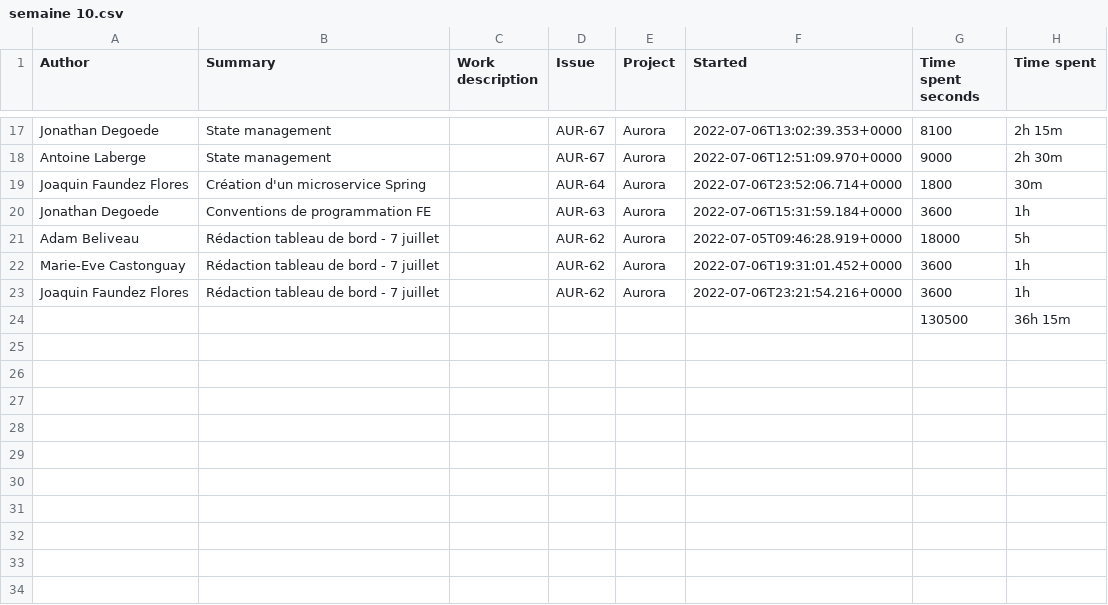
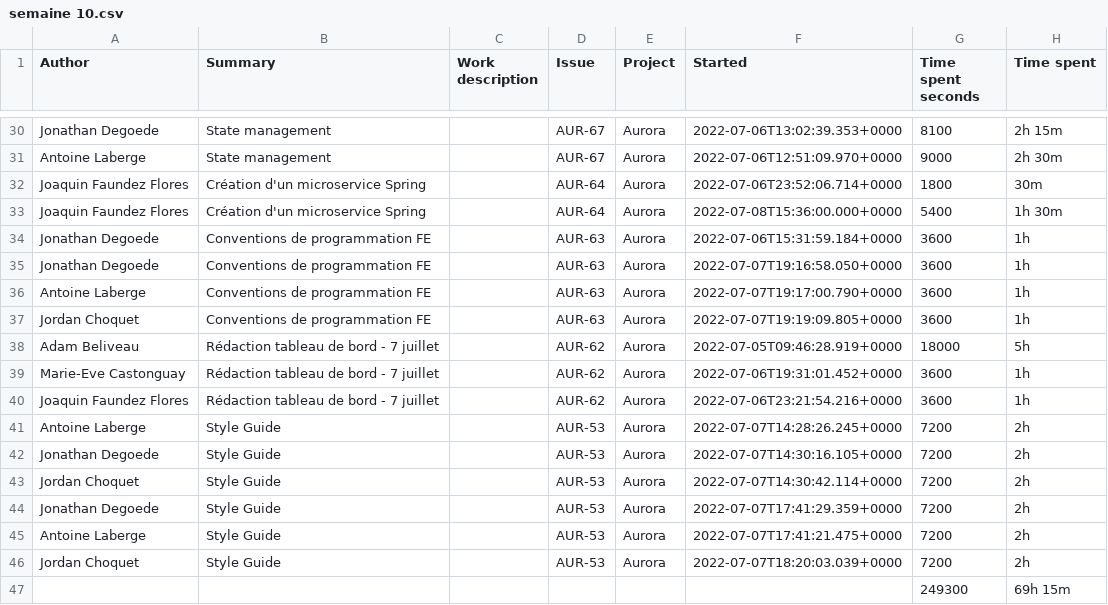
Before and after one commit to Adambeliveau/PMC_scripts, a CSV file: bar_chart/csv/semaine 10.csv, drawn as a sheet; only a part is shown, gaps mark what is left out; removed rows and columns are numbered as before the commit, all else as after; the diff covers the shown part only; the diff names each change by its address in the sheet, - before the commit and + after, or states it on an @@ line.

```diff
--- a/bar_chart/csv/semaine 10.csv
+++ b/bar_chart/csv/semaine 10.csv
+row 33: Joaquin Faundez Flores | Création d'un microservice Spring |  | AUR-64 | Aurora | 2022-07-08T15:36:00.000+0000 | 5400 | 1h 30m
+row 35: Jonathan Degoede | Conventions de programmation FE |  | AUR-63 | Aurora | 2022-07-07T19:16:58.050+0000 | 3600 | 1h
+row 36: Antoine Laberge | Conventions de programmation FE |  | AUR-63 | Aurora | 2022-07-07T19:17:00.790+0000 | 3600 | 1h
+row 37: Jordan Choquet | Conventions de programmation FE |  | AUR-63 | Aurora | 2022-07-07T19:19:09.805+0000 | 3600 | 1h
-row 24:  |  |  |  |  |  | 130500 | 36h 15m
+row 41: Antoine Laberge | Style Guide |  | AUR-53 | Aurora | 2022-07-07T14:28:26.245+0000 | 7200 | 2h
+row 42: Jonathan Degoede | Style Guide |  | AUR-53 | Aurora | 2022-07-07T14:30:16.105+0000 | 7200 | 2h
+row 43: Jordan Choquet | Style Guide |  | AUR-53 | Aurora | 2022-07-07T14:30:42.114+0000 | 7200 | 2h
+row 44: Jonathan Degoede | Style Guide |  | AUR-53 | Aurora | 2022-07-07T17:41:29.359+0000 | 7200 | 2h
+row 45: Antoine Laberge | Style Guide |  | AUR-53 | Aurora | 2022-07-07T17:41:21.475+0000 | 7200 | 2h
+row 46: Jordan Choquet | Style Guide |  | AUR-53 | Aurora | 2022-07-07T18:20:03.039+0000 | 7200 | 2h
+row 47:  |  |  |  |  |  | 249300 | 69h 15m
```
Also changed, not shown: 13 added rows and 2 edited cells elsewhere in this file, 3 other files.
